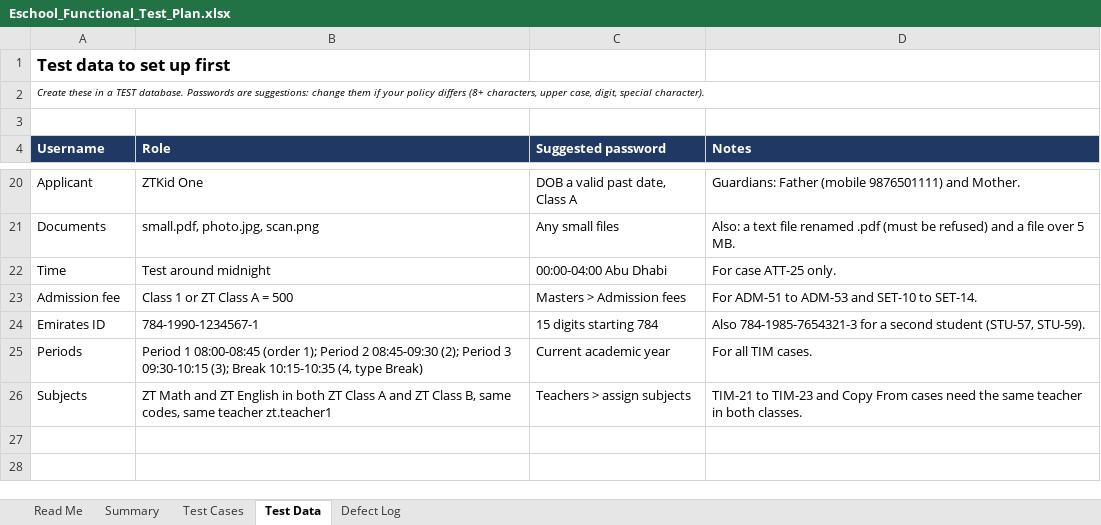
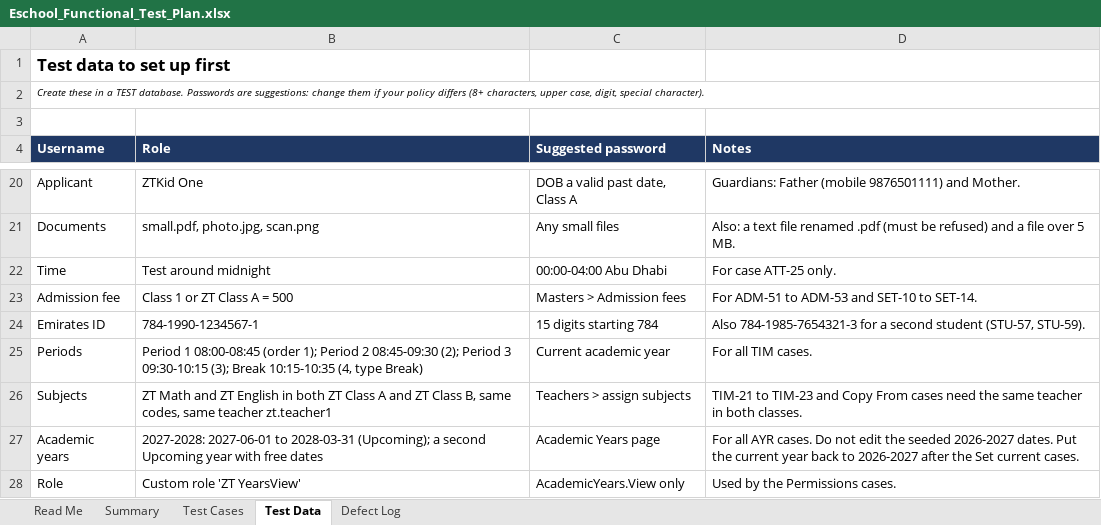
Before and after one commit to imadh01/school-management-system, an Excel workbook: docs/Eschool_Functional_Test_Plan.xlsx, sheet Test Data, drawn as a sheet; only a part is shown, gaps mark what is left out; values as stored, in another font and other column widths than the file's, no borders; the diff names each change by its address in the sheet, - before the commit and + after, or states it on an @@ line.

Commit message:
configured Academic Years

```diff
--- a/docs/Eschool_Functional_Test_Plan.xlsx (sheet Test Data)
+++ b/docs/Eschool_Functional_Test_Plan.xlsx (sheet Test Data)
+row 27: Academic years | 2027-2028: 2027-06-01 to 2028-03-31 (Upcoming); a second Upcoming year with free dates | Academic Years page | For all AYR cases. Do not edit the seeded 2026-2027 dates. Put the current year back to 2026-2027 after the Set current cases.
+row 28: Role | Custom role 'ZT YearsView' | AcademicYears.View only | Used by the Permissions cases.
```
Also changed, not shown: sheet Test Cases, sheet Summary, sheet Read Me, 20 other files.
